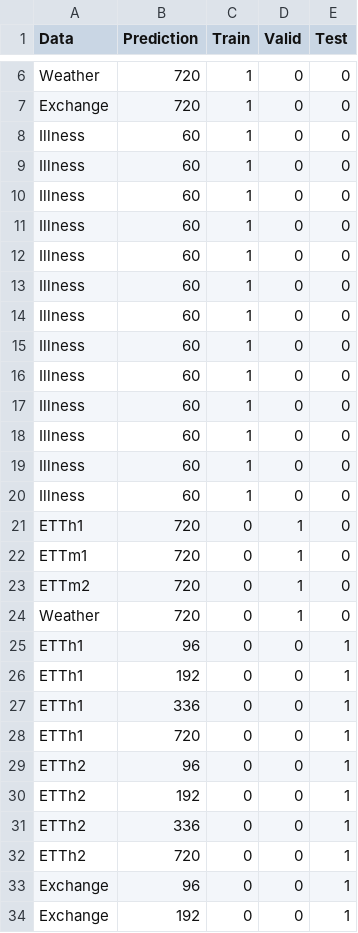
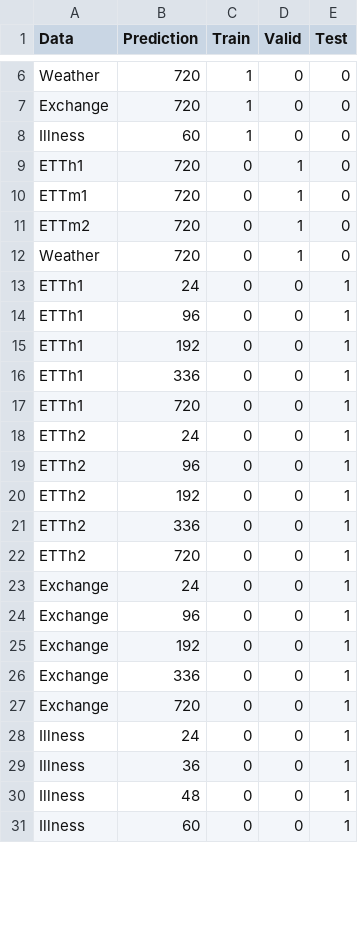
Before and after one commit to m6129/UniTime_for_Kaggle, a CSV file: execute_list/train_all_del_Electricity.csv, drawn as a sheet; only a part is shown, gaps mark what is left out; the shorter side is filled out with more unchanged rows; the diff covers the shown part only.

Commit message:
add 24forecast

```diff
--- a/execute_list/train_all_del_Electricity.csv
+++ b/execute_list/train_all_del_Electricity.csv
@@ -8,14 +8,2 @@ Exchange,720,1,0,0
 Illness,60,1,0,0
-Illness,60,1,0,0
-Illness,60,1,0,0
-Illness,60,1,0,0
-Illness,60,1,0,0
-Illness,60,1,0,0
-Illness,60,1,0,0
-Illness,60,1,0,0
-Illness,60,1,0,0
-Illness,60,1,0,0
-Illness,60,1,0,0
-Illness,60,1,0,0
-Illness,60,1,0,0
 ETTh1,720,0,1,0
@@ -24,2 +12,3 @@ ETTm2,720,0,1,0
 Weather,720,0,1,0
+ETTh1,24,0,0,1
 ETTh1,96,0,0,1
@@ -28,2 +17,3 @@ ETTh1,336,0,0,1
 ETTh1,720,0,0,1
+ETTh2,24,0,0,1
 ETTh2,96,0,0,1
@@ -32,2 +22,3 @@ ETTh2,336,0,0,1
 ETTh2,720,0,0,1
+Exchange,24,0,0,1
 Exchange,96,0,0,1
```
Also changed, not shown: 3 added rows elsewhere in this file.
